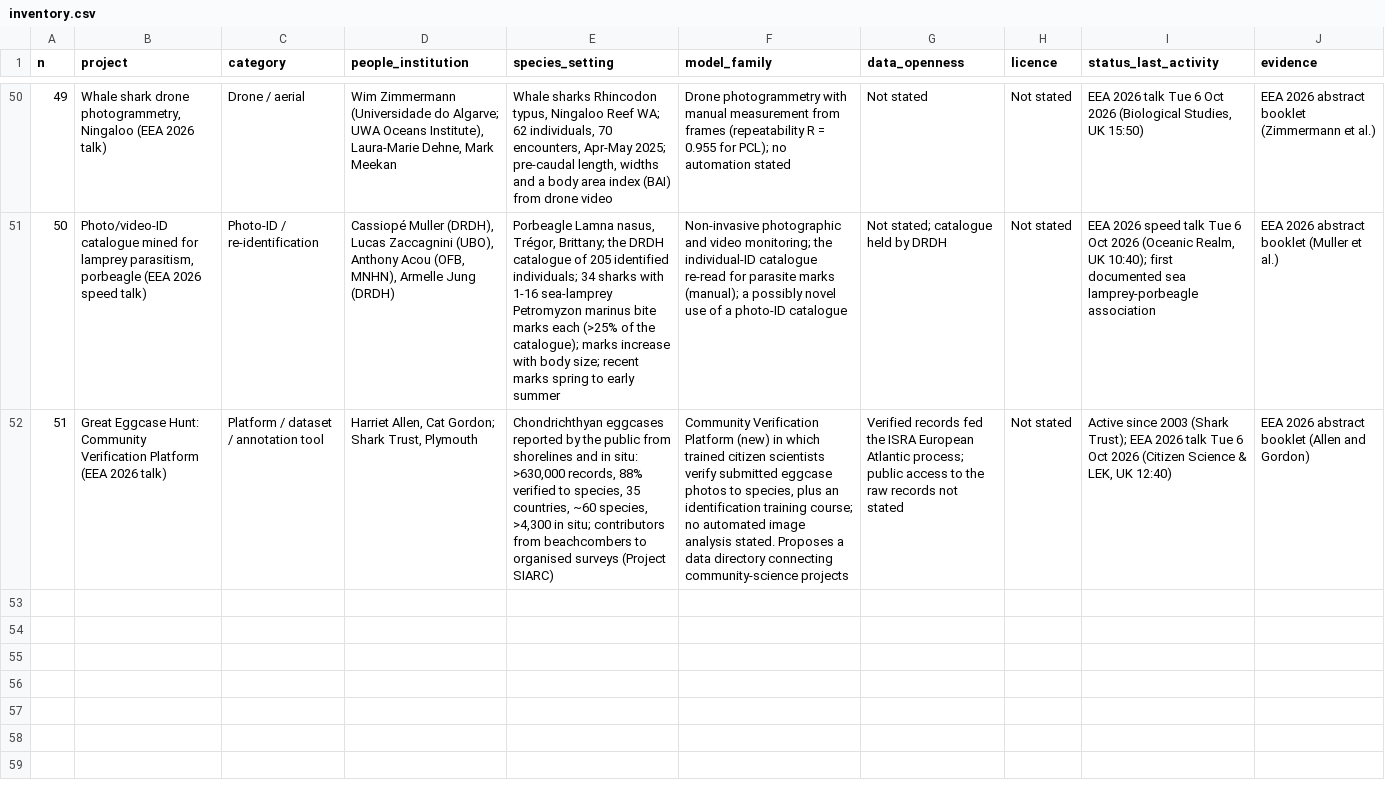
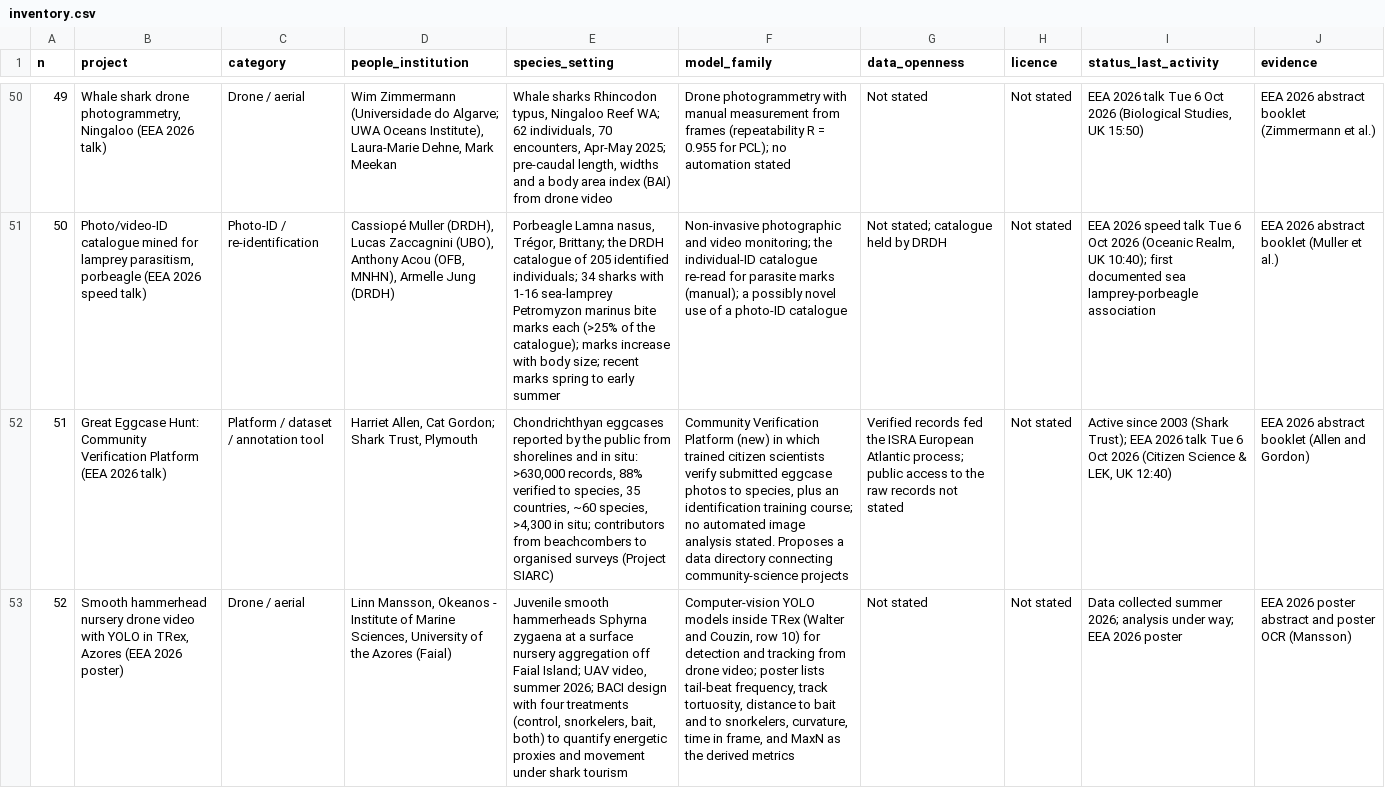
Before and after one commit to SimonDedman/ocean-ID, a CSV file: inventory.csv, drawn as a sheet; only a part is shown, gaps mark what is left out; the diff covers the shown part only; the diff names each change by its address in the sheet, - before the commit and + after, or states it on an @@ line.

```diff
--- a/inventory.csv
+++ b/inventory.csv
+row 53: 52 | Smooth hammerhead nursery drone video with YOLO in TRex, Azores (EEA 2026 poster) | Drone / aerial | Linn Mansson, Okeanos - Institute of Marine Sciences, University of the Azores (Faial) | Juvenile smooth hammerheads Sphyrna zygaena at a surface nursery aggregation off Faial Island; UAV video, summer 2026; BACI design with four treatments (control, snorkelers, bait, both) to quantify energetic proxies and movement under shark tourism | Computer-vision YOLO models inside TRex (Walter and Couzin, row 10) for detection and tracking from drone video; poster lists tail-beat frequency, track tortuosity, distance to bait and to snorkelers, curvature, time in frame, and MaxN as the derived metrics | Not stated | Not stated | Data collected summer 2026; analysis under way; EEA 2026 poster | EEA 2026 poster abstract and poster OCR (Mansson)
```
Also changed, not shown: 1 added row and 1 edited cell elsewhere in this file, 6 other files.
